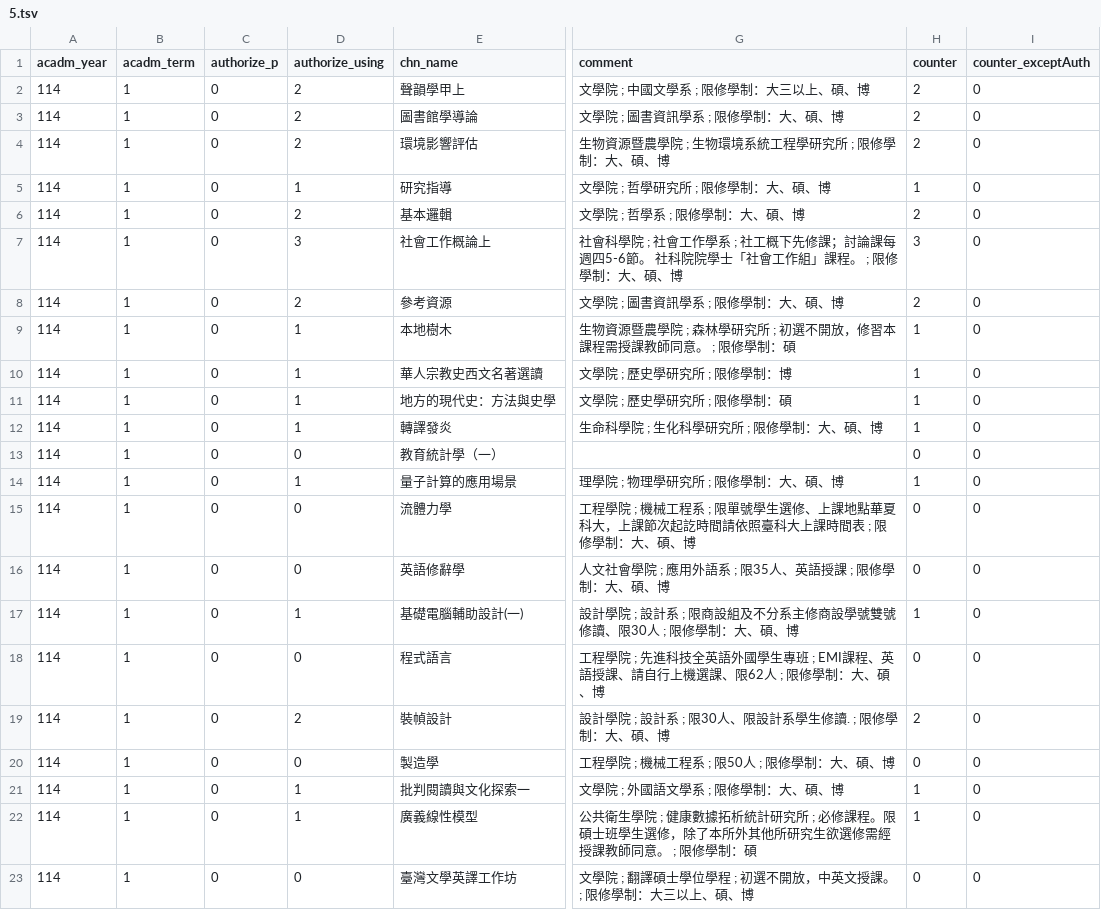
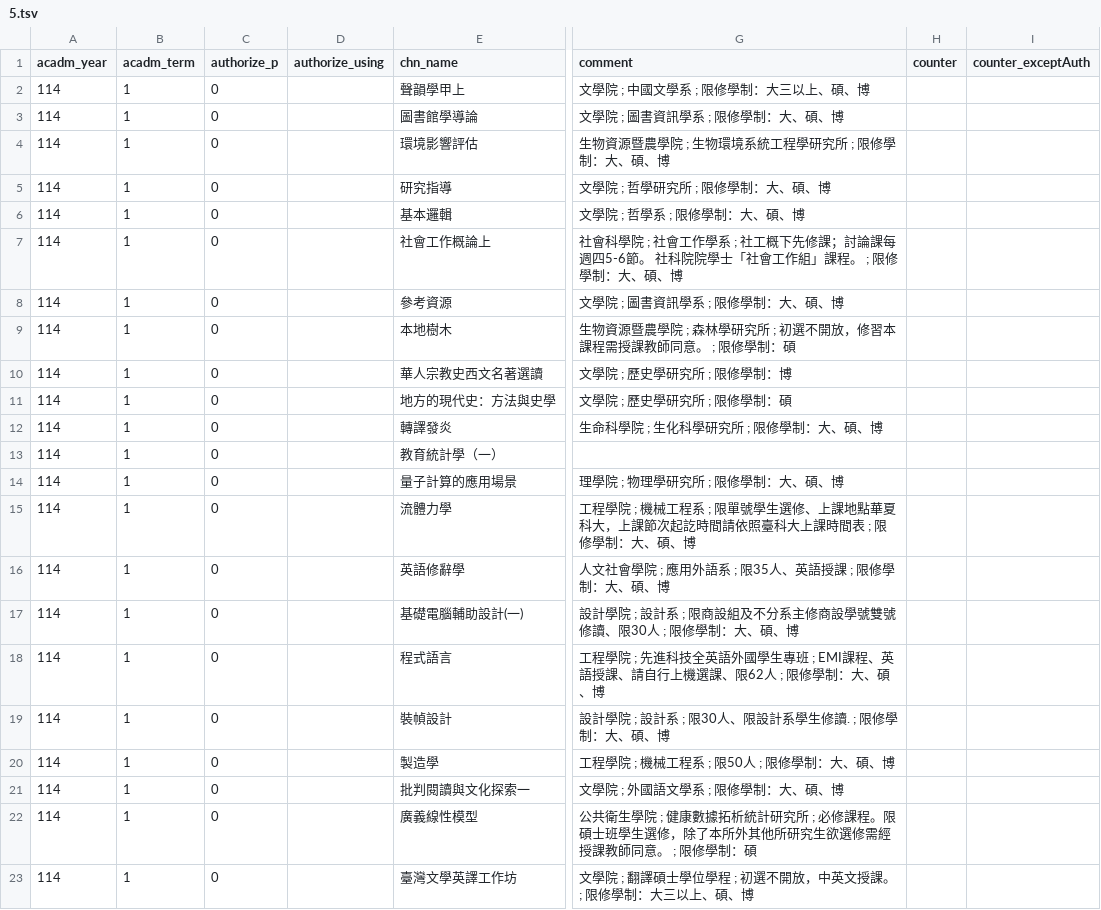
Before and after one commit to sun92122/ntnux-frontend, a TSV file: public/data/114-1/5.tsv, drawn as a sheet; only a part is shown, gaps mark what is left out; the diff covers the shown part only; the diff names each change by its address in the sheet, - before the commit and + after, or states it on an @@ line.

```diff
--- a/public/data/114-1/5.tsv
+++ b/public/data/114-1/5.tsv
-D2:D4 (authorize_using): 2
+D2:D4 (authorize_using): (empty)
-H2:H4 (counter): 2
+H2:H4 (counter): (empty)
-I2:I23 (counter_exceptAuth): 0
+I2:I23 (counter_exceptAuth): (empty)
-D5 (authorize_using): 1
+D5 (authorize_using): (empty)
-H5 (counter): 1
+H5 (counter): (empty)
-D6 (authorize_using): 2
+D6 (authorize_using): (empty)
-H6 (counter): 2
+H6 (counter): (empty)
-D7 (authorize_using): 3
+D7 (authorize_using): (empty)
-H7 (counter): 3
+H7 (counter): (empty)
-D8 (authorize_using): 2
+D8 (authorize_using): (empty)
-H8 (counter): 2
+H8 (counter): (empty)
-D9:D12 (authorize_using): 1
+D9:D12 (authorize_using): (empty)
-H9:H12 (counter): 1
+H9:H12 (counter): (empty)
-D13 (authorize_using): 0
+D13 (authorize_using): (empty)
-H13 (counter): 0
+H13 (counter): (empty)
-D14 (authorize_using): 1
+D14 (authorize_using): (empty)
-H14 (counter): 1
+H14 (counter): (empty)
-D15:D16 (authorize_using): 0
+D15:D16 (authorize_using): (empty)
-H15:H16 (counter): 0
+H15:H16 (counter): (empty)
-D17 (authorize_using): 1
+D17 (authorize_using): (empty)
-H17 (counter): 1
+H17 (counter): (empty)
-D18 (authorize_using): 0
+D18 (authorize_using): (empty)
-H18 (counter): 0
+H18 (counter): (empty)
-D19 (authorize_using): 2
+D19 (authorize_using): (empty)
-H19 (counter): 2
+H19 (counter): (empty)
-D20 (authorize_using): 0
+D20 (authorize_using): (empty)
-H20 (counter): 0
+H20 (counter): (empty)
-D21:D22 (authorize_using): 1
+D21:D22 (authorize_using): (empty)
-H21:H22 (counter): 1
+H21:H22 (counter): (empty)
-D23 (authorize_using): 0
+D23 (authorize_using): (empty)
-H23 (counter): 0
+H23 (counter): (empty)
```
Also changed, not shown: 105 edited cells elsewhere in this file, public/data/114-1/0.tsv, public/data/114-1/1.tsv, 4 other files.
